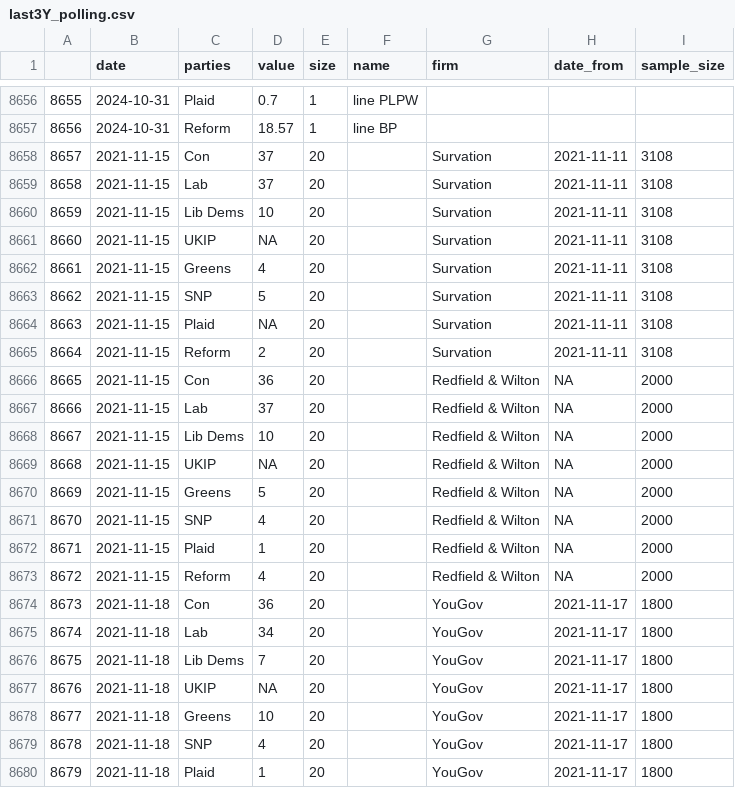
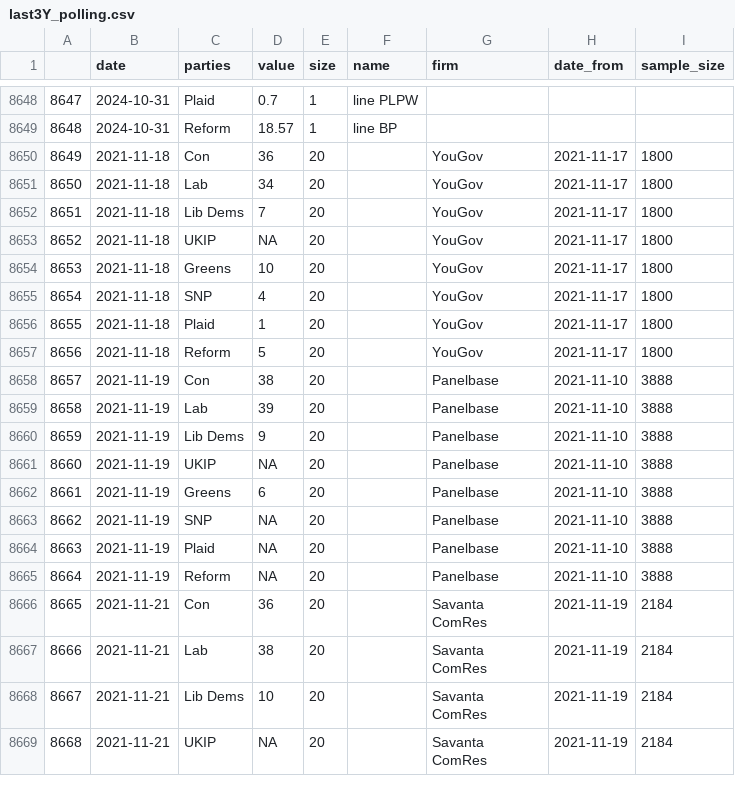
Before and after one commit to vfillis/automated-polling, a CSV file: data/last3Y_polling.csv, drawn as a sheet; only a part is shown, gaps mark what is left out; the shorter side is filled out with more unchanged rows; the diff covers the shown part only; the diff names each change by its address in the sheet, - before the commit and + after, or states it on an @@ line.

```diff
--- a/data/last3Y_polling.csv
+++ b/data/last3Y_polling.csv
@@ column A renumbered from row 2 down @@
-row 8658: 8657 | 2021-11-15 | Con | 37 | 20 |  | Survation | 2021-11-11 | 3108
-row 8659: 8658 | 2021-11-15 | Lab | 37 | 20 |  | Survation | 2021-11-11 | 3108
-row 8660: 8659 | 2021-11-15 | Lib Dems | 10 | 20 |  | Survation | 2021-11-11 | 3108
-row 8661: 8660 | 2021-11-15 | UKIP | NA | 20 |  | Survation | 2021-11-11 | 3108
-row 8662: 8661 | 2021-11-15 | Greens | 4 | 20 |  | Survation | 2021-11-11 | 3108
-row 8663: 8662 | 2021-11-15 | SNP | 5 | 20 |  | Survation | 2021-11-11 | 3108
-row 8664: 8663 | 2021-11-15 | Plaid | NA | 20 |  | Survation | 2021-11-11 | 3108
-row 8665: 8664 | 2021-11-15 | Reform | 2 | 20 |  | Survation | 2021-11-11 | 3108
-row 8666: 8665 | 2021-11-15 | Con | 36 | 20 |  | Redfield & Wilton | NA | 2000
-row 8667: 8666 | 2021-11-15 | Lab | 37 | 20 |  | Redfield & Wilton | NA | 2000
-row 8668: 8667 | 2021-11-15 | Lib Dems | 10 | 20 |  | Redfield & Wilton | NA | 2000
-row 8669: 8668 | 2021-11-15 | UKIP | NA | 20 |  | Redfield & Wilton | NA | 2000
-row 8670: 8669 | 2021-11-15 | Greens | 5 | 20 |  | Redfield & Wilton | NA | 2000
-row 8671: 8670 | 2021-11-15 | SNP | 4 | 20 |  | Redfield & Wilton | NA | 2000
-row 8672: 8671 | 2021-11-15 | Plaid | 1 | 20 |  | Redfield & Wilton | NA | 2000
-row 8673: 8672 | 2021-11-15 | Reform | 4 | 20 |  | Redfield & Wilton | NA | 2000
```
Also changed, not shown: 8 removed rows elsewhere in this file, data/forest_fires_world.csv.
